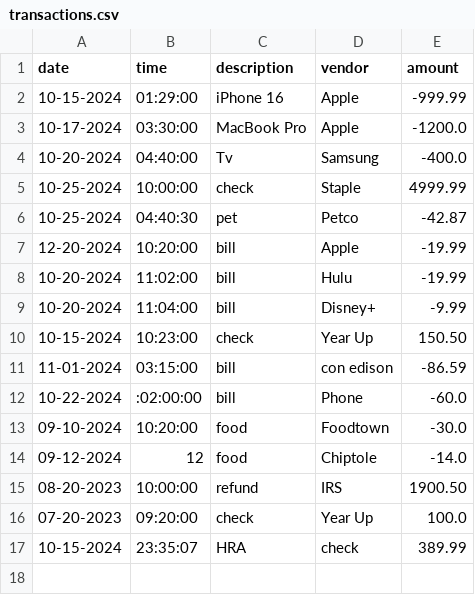
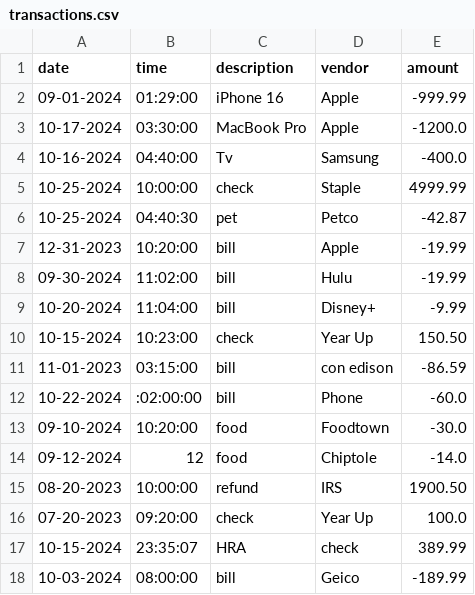
Before and after one commit to onleetosh/AccountingLedgerApp, a CSV file: transactions.csv, drawn as a sheet.

```diff
--- a/transactions.csv
+++ b/transactions.csv
@@ -1,12 +1,12 @@
 date|time|description|vendor|amount
-10-15-2024|01:29:00|iPhone 16|Apple|-999.99
+09-01-2024|01:29:00|iPhone 16|Apple|-999.99
 10-17-2024|03:30:00|MacBook Pro|Apple|-1200.0
-10-20-2024|04:40:00|Tv|Samsung|-400.0
+10-16-2024|04:40:00|Tv|Samsung|-400.0
 10-25-2024|10:00:00|check|Staple|4999.99
 10-25-2024|04:40:30|pet |Petco|-42.87
-12-20-2024|10:20:00|bill|Apple|-19.99
-10-20-2024|11:02:00|bill|Hulu|-19.99
+12-31-2023|10:20:00|bill|Apple|-19.99
+09-30-2024|11:02:00|bill|Hulu|-19.99
 10-20-2024|11:04:00|bill|Disney+|-9.99
 10-15-2024|10:23:00|check|Year Up|150.50
-11-01-2024|03:15:00| bill|con edison|-86.59
+11-01-2023|03:15:00| bill|con edison|-86.59
 10-22-2024|:02:00:00|bill|Phone|-60.0
@@ -17 +17,2 @@ date|time|description|vendor|amount
 10-15-2024|23:35:07|HRA|check|389.99
+10-03-2024|08:00:00|bill|Geico|-189.99
```
Also changed, not shown: 3 other files.
